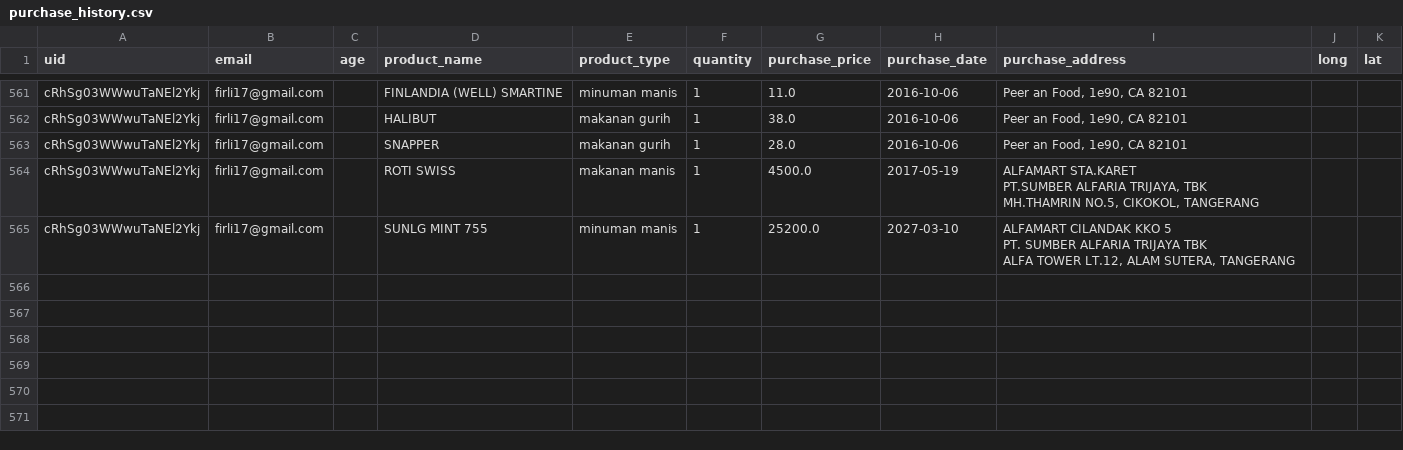
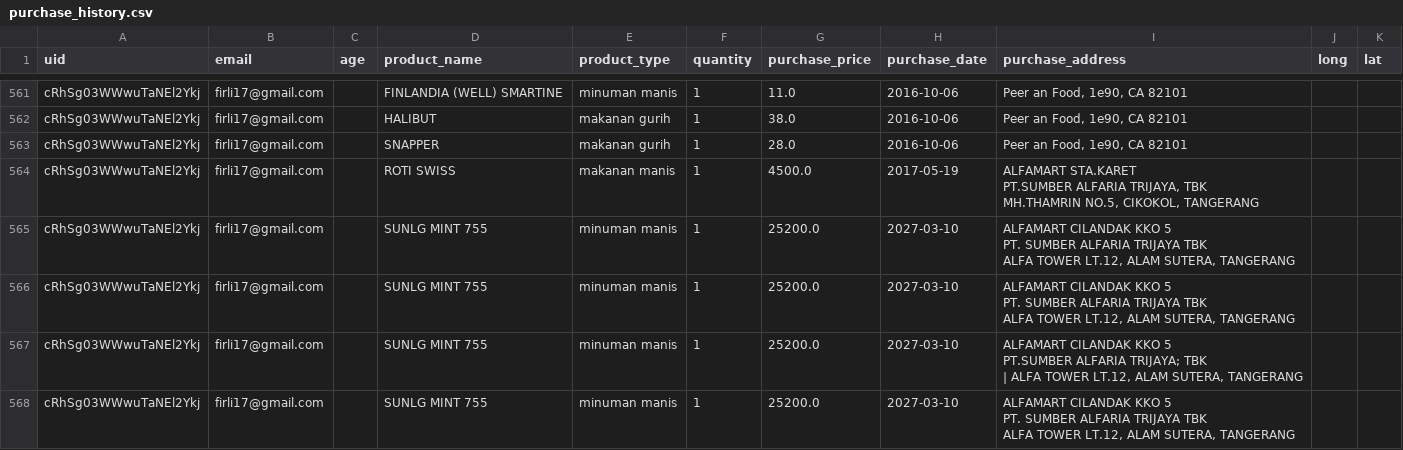
Before and after one commit to zildirayalfirli/model-cloud, a CSV file: recommender/dataset/purchase_history.csv, drawn as a sheet; only a part is shown, gaps mark what is left out; ↵ is a line break in a cell; the diff names each change by its address in the sheet, - before the commit and + after, or states it on an @@ line.

```diff
--- a/recommender/dataset/purchase_history.csv
+++ b/recommender/dataset/purchase_history.csv
+row 566: cRhSg03WWwuTaNEl2Ykj | firli17@gmail.com |  | SUNLG MINT 755 | minuman manis | 1 | 25200.0 | 2027-03-10 | ALFAMART CILANDAK KKO 5 ↵ PT. SUMBER ALFARIA TRIJAYA TBK ↵ ALFA TOWER LT.12, ALAM SUTERA, TANGERANG
+row 567: cRhSg03WWwuTaNEl2Ykj | firli17@gmail.com |  | SUNLG MINT 755 | minuman manis | 1 | 25200.0 | 2027-03-10 | ALFAMART CILANDAK KKO 5 ↵ PT.SUMBER ALFARIA TRIJAYA; TBK ↵ | ALFA TOWER LT.12, ALAM SUTERA, TANGERANG
+row 568: cRhSg03WWwuTaNEl2Ykj | firli17@gmail.com |  | SUNLG MINT 755 | minuman manis | 1 | 25200.0 | 2027-03-10 | ALFAMART CILANDAK KKO 5 ↵ PT. SUMBER ALFARIA TRIJAYA TBK ↵ ALFA TOWER LT.12, ALAM SUTERA, TANGERANG
```
Also changed, not shown: 4 other files.
